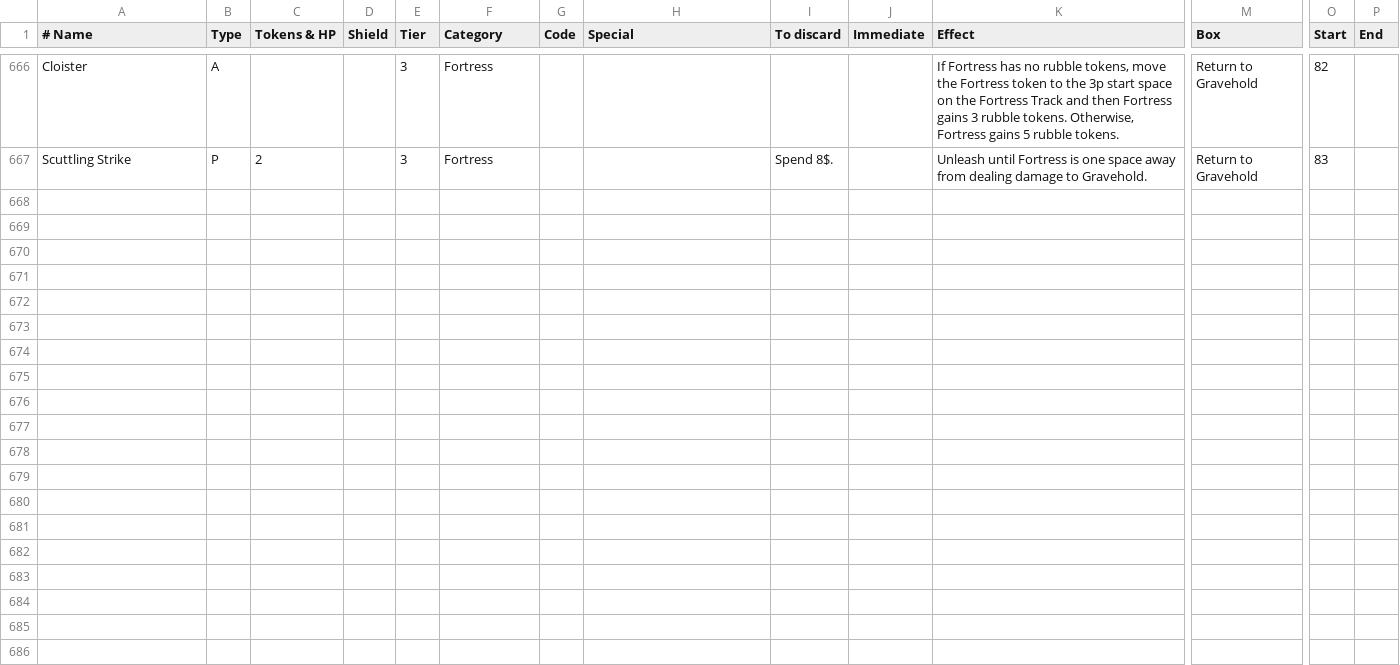
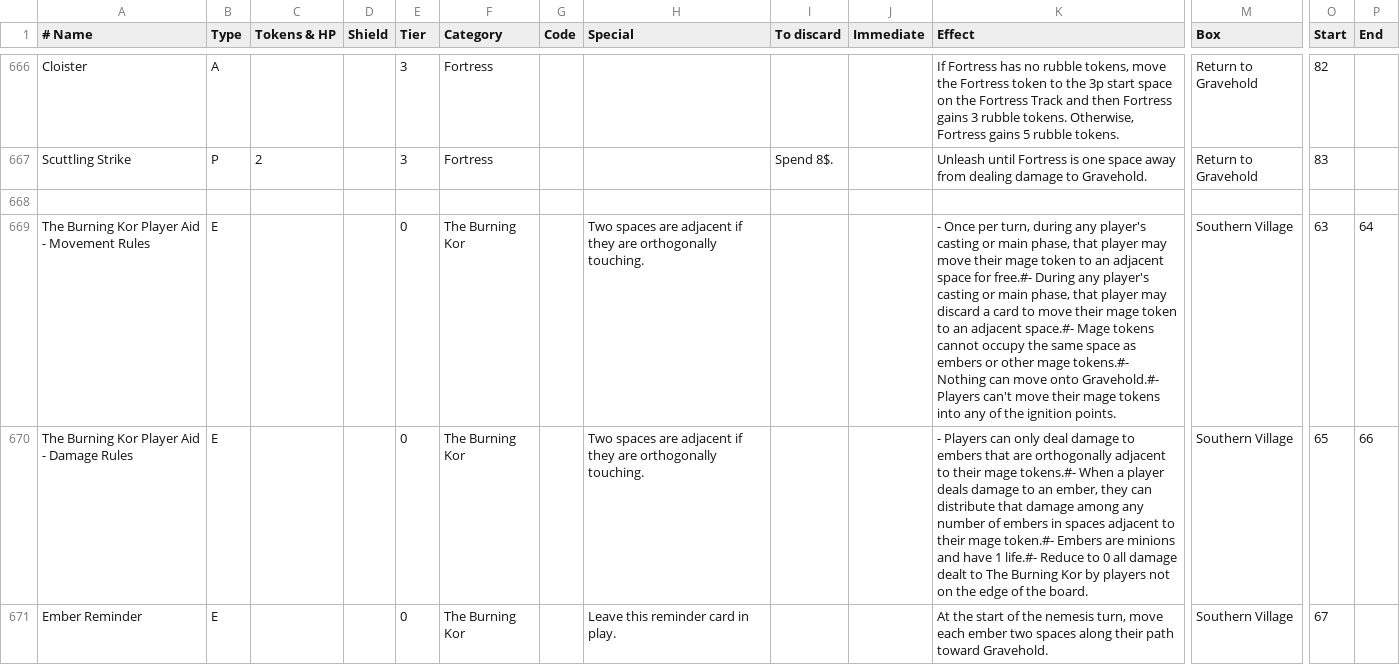
Before and after one commit to Vgr255/Lexive, a CSV file: nemesis_cards.csv, drawn as a sheet; only a part is shown, gaps mark what is left out; rows hold the shown columns only; the diff covers the shown part only; the diff names each change by its address in the sheet, - before the commit and + after, or states it on an @@ line.

Commit message:
Add The Burning Kor

```diff
--- a/nemesis_cards.csv
+++ b/nemesis_cards.csv
+row 668: (empty)
+row 669: The Burning Kor Player Aid - Movement Rules | E |  |  | 0 | The Burning Kor |  | Two spaces are adjacent if they are orthogonally touching. |  |  | - Once per turn, during any player's casting or main phase, that player may move their mage token to an adjacent space for free.#- During any player's casting or main phase, that player may discard a card to move their mage token to an adjacent space.#- Mage tokens cannot occupy the same space as embers or other mage tokens.#- Nothing can move onto Gravehold.#- Players can't move their mage tokens into any of the ignition points. | Southern Village | 63 | 64
+row 670: The Burning Kor Player Aid - Damage Rules | E |  |  | 0 | The Burning Kor |  | Two spaces are adjacent if they are orthogonally touching. |  |  | - Players can only deal damage to embers that are orthogonally adjacent to their mage tokens.#- When a player deals damage to an ember, they can distribute that damage among any number of embers in spaces adjacent to their mage token.#- Embers are minions and have 1 life.#- Reduce to 0 all damage dealt to The Burning Kor by players not on the edge of the board. | Southern Village | 65 | 66
+row 671: Ember Reminder | E |  |  | 0 | The Burning Kor |  | Leave this reminder card in play. |  |  | At the start of the nemesis turn, move each ember two spaces along their path toward Gravehold. | Southern Village | 67
```
Also changed, not shown: 9 added rows elsewhere in this file, nemesis_mats.csv, 1 other file.
